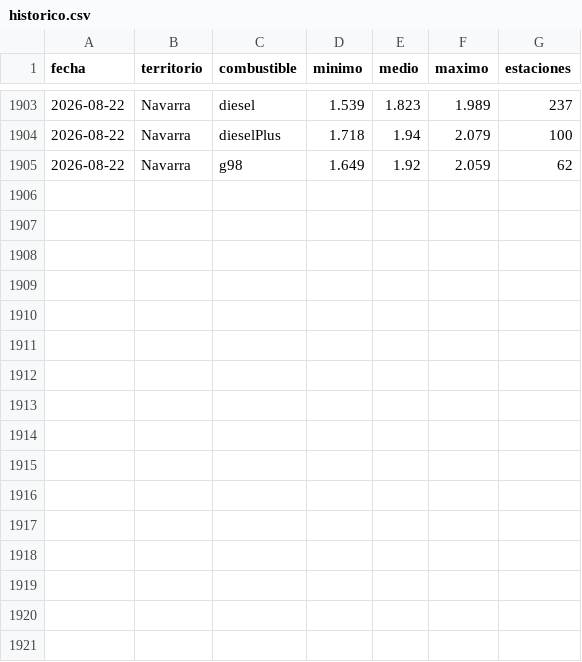
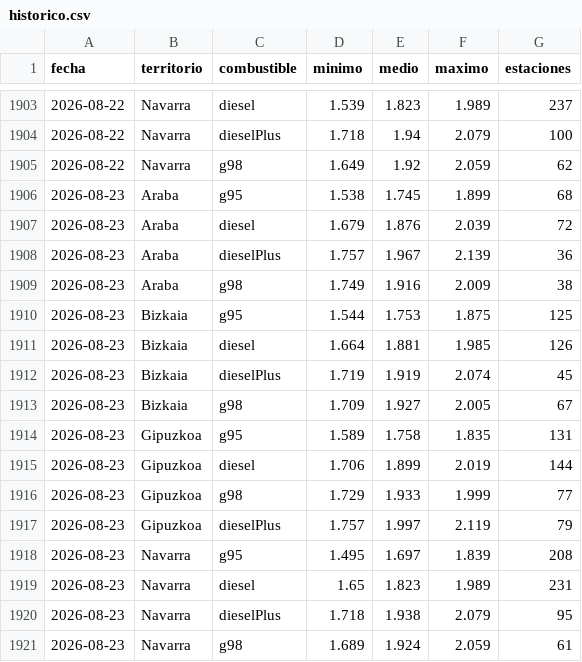
Before and after one commit to joonrii/Gasoradar, a CSV file: datos/historico.csv, drawn as a sheet; only a part is shown, gaps mark what is left out; the diff names each change by its address in the sheet, - before the commit and + after, or states it on an @@ line.

```diff
--- a/datos/historico.csv
+++ b/datos/historico.csv
+row 1906: 2026-08-23 | Araba | g95 | 1.538 | 1.745 | 1.899 | 68
+row 1907: 2026-08-23 | Araba | diesel | 1.679 | 1.876 | 2.039 | 72
+row 1908: 2026-08-23 | Araba | dieselPlus | 1.757 | 1.967 | 2.139 | 36
+row 1909: 2026-08-23 | Araba | g98 | 1.749 | 1.916 | 2.009 | 38
+row 1910: 2026-08-23 | Bizkaia | g95 | 1.544 | 1.753 | 1.875 | 125
+row 1911: 2026-08-23 | Bizkaia | diesel | 1.664 | 1.881 | 1.985 | 126
+row 1912: 2026-08-23 | Bizkaia | dieselPlus | 1.719 | 1.919 | 2.074 | 45
+row 1913: 2026-08-23 | Bizkaia | g98 | 1.709 | 1.927 | 2.005 | 67
+row 1914: 2026-08-23 | Gipuzkoa | g95 | 1.589 | 1.758 | 1.835 | 131
+row 1915: 2026-08-23 | Gipuzkoa | diesel | 1.706 | 1.899 | 2.019 | 144
+row 1916: 2026-08-23 | Gipuzkoa | g98 | 1.729 | 1.933 | 1.999 | 77
+row 1917: 2026-08-23 | Gipuzkoa | dieselPlus | 1.757 | 1.997 | 2.119 | 79
+row 1918: 2026-08-23 | Navarra | g95 | 1.495 | 1.697 | 1.839 | 208
+row 1919: 2026-08-23 | Navarra | diesel | 1.65 | 1.823 | 1.989 | 231
+row 1920: 2026-08-23 | Navarra | dieselPlus | 1.718 | 1.938 | 2.079 | 95
+row 1921: 2026-08-23 | Navarra | g98 | 1.689 | 1.924 | 2.059 | 61
```
Also changed, not shown: 3 other files.
